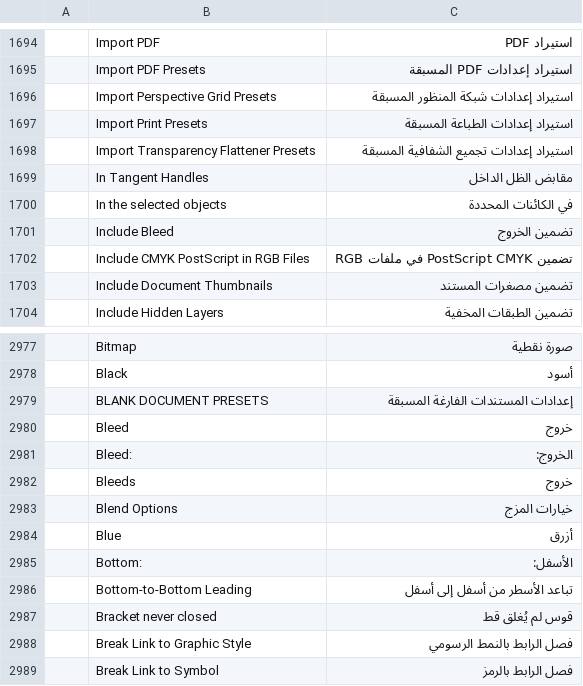
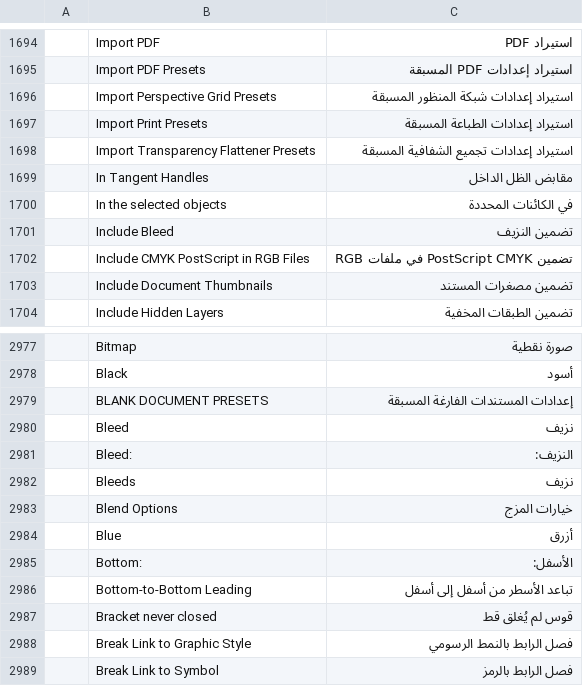
Before and after one commit to hicbest/vectorcraft, a TSV file: crates/ui-egui/src/i18n/ar.tsv, drawn as a sheet; only a part is shown, gaps mark what is left out; the diff names each change by its address in the sheet, - before the commit and + after, or states it on an @@ line.

Commit message:
i18n(ar): Bleed is نزيف, not خروج (Exit)

```diff
--- a/crates/ui-egui/src/i18n/ar.tsv
+++ b/crates/ui-egui/src/i18n/ar.tsv
-C1701: تضمين الخروج
+C1701: تضمين النزيف
-C2980: خروج
+C2980: نزيف
-C2981: الخروج:
+C2981: النزيف:
-C2982: خروج
+C2982: نزيف
```
